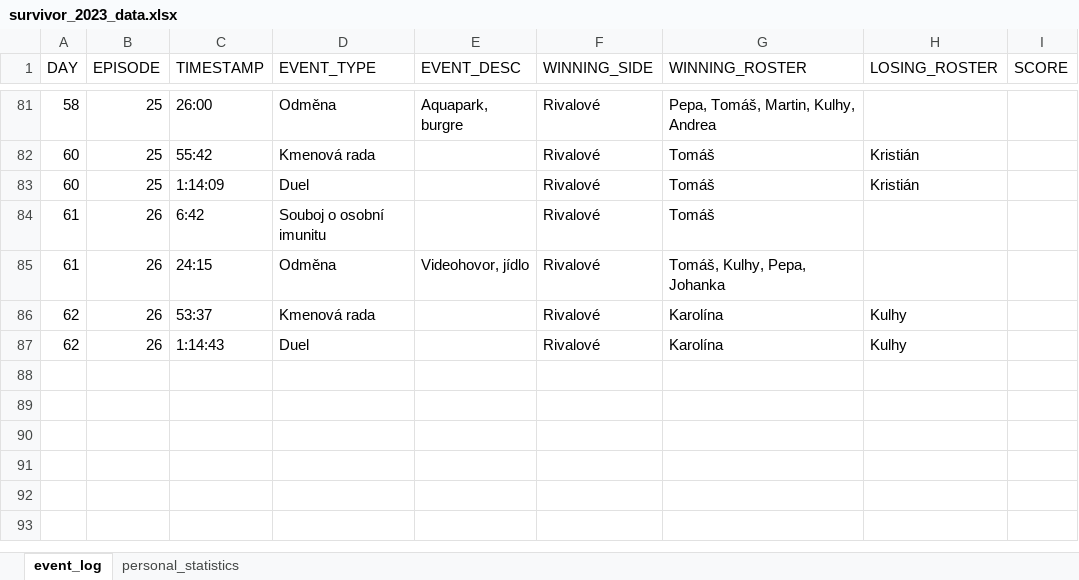
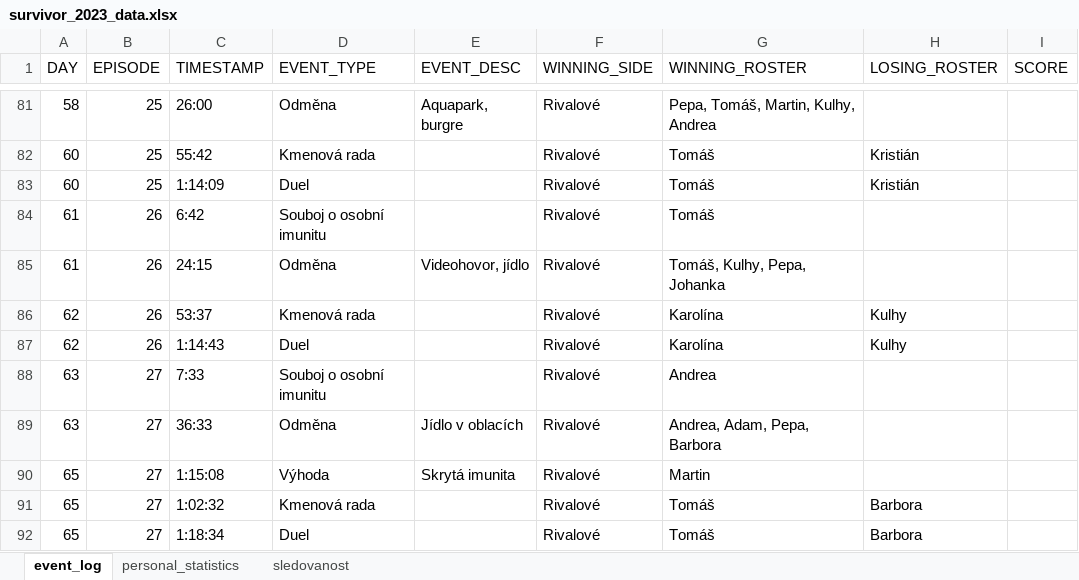
Before and after one commit to martin2097/personal_web, an Excel workbook: survivor_2023_data.xlsx, sheet event_log, drawn as a sheet; only a part is shown, gaps mark what is left out; values as stored, in another font and other column widths than the file's, no borders; the diff names each change by its address in the sheet, - before the commit and + after, or states it on an @@ line.

```diff
--- a/survivor_2023_data.xlsx (sheet event_log)
+++ b/survivor_2023_data.xlsx (sheet event_log)
+sheet tab: sledovanost
+row 88: 63 | 27 | 7:33 | Souboj o osobní imunitu |  | Rivalové | Andrea
+row 89: 63 | 27 | 36:33 | Odměna | Jídlo v oblacích | Rivalové | Andrea, Adam, Pepa, Barbora
+row 90: 65 | 27 | 1:15:08 | Výhoda | Skrytá imunita | Rivalové | Martin
+row 91: 65 | 27 | 1:02:32 | Kmenová rada |  | Rivalové | Tomáš | Barbora
+row 92: 65 | 27 | 1:18:34 | Duel |  | Rivalové | Tomáš | Barbora
```
Also changed, not shown: sheet personal_statistics, 1 other file.
